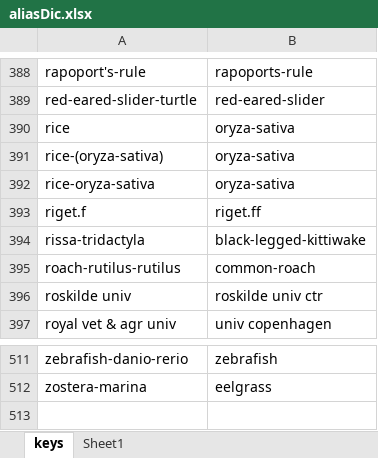
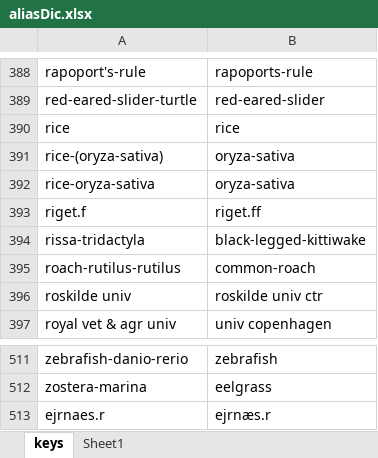
Before and after one commit to flemmingskov/scimap, an Excel workbook: aliasDic.xlsx, sheet keys, drawn as a sheet; only a part is shown, gaps mark what is left out; values as stored, in another font and other column widths than the file's, no borders; the diff names each change by its address in the sheet, - before the commit and + after, or states it on an @@ line.

```diff
--- a/aliasDic.xlsx (sheet keys)
+++ b/aliasDic.xlsx (sheet keys)
-B390: oryza-sativa
+B390: rice
+row 513: ejrnaes.r | ejrnæs.r
```
Also changed, not shown: 5 other files.
